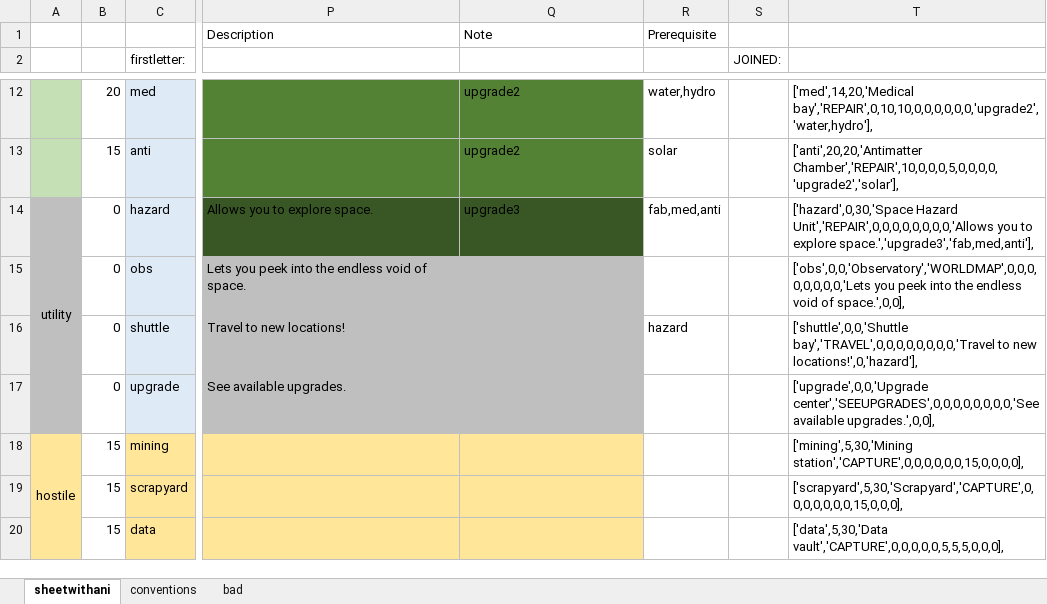
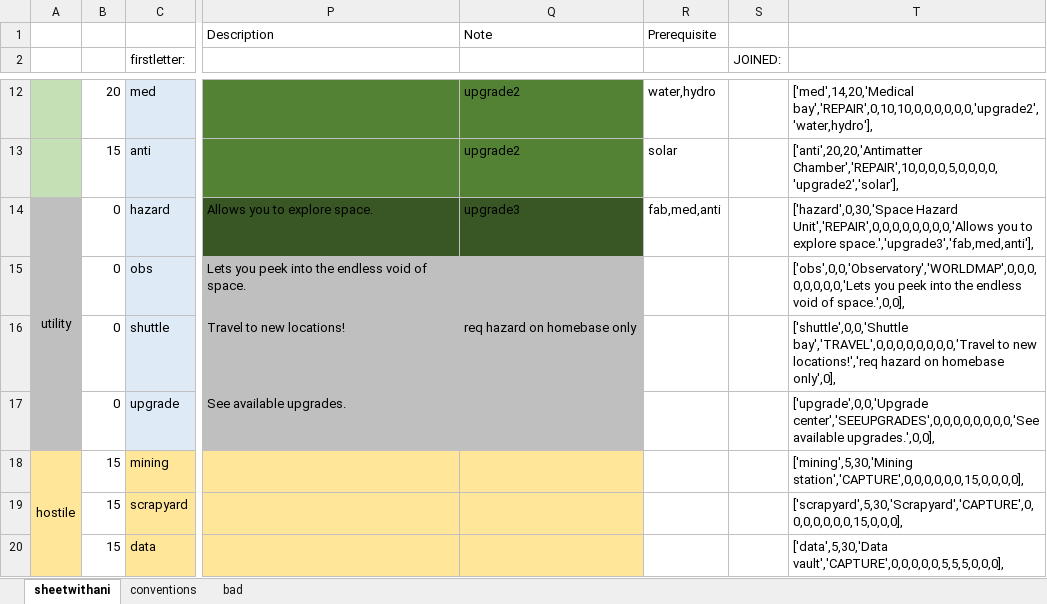
Before and after one commit to StevenZsombo/games, an Excel workbook: docs/relay/design/scripting.xlsx, sheet sheetwithani, drawn as a sheet; only a part is shown, gaps mark what is left out; values as stored, in another font and other column widths than the file's, no borders; conditional formats not drawn; the diff names each change by its address in the sheet, - before the commit and + after, or states it on an @@ line.

```diff
--- a/docs/relay/design/scripting.xlsx (sheet sheetwithani)
+++ b/docs/relay/design/scripting.xlsx (sheet sheetwithani)
-Q16: (empty)
+Q16: req hazard on homebase only
-R16: hazard
+R16: (empty)
-T16: …to new locations!',0,'hazard'],
+T16: …to new locations!','req hazard on homebase only',0],
```
Also changed, not shown: 7 other files.
